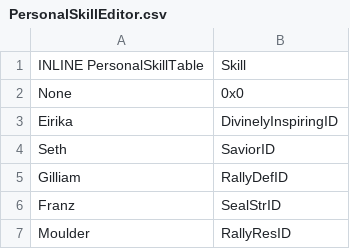
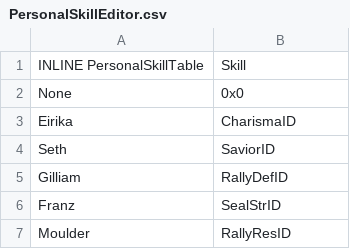
Before and after one commit to FireEmblemUniverse/SkillSystem_FE8, a CSV file: Tables/NightmareModules/Skills/PersonalSkillEditor.csv, drawn as a sheet; only a part is shown.

Commit message:
Update PersonalSkillEditor.csv

```diff
--- a/Tables/NightmareModules/Skills/PersonalSkillEditor.csv
+++ b/Tables/NightmareModules/Skills/PersonalSkillEditor.csv
@@ -2,3 +2,3 @@ INLINE PersonalSkillTable,Skill
 None,0x0
-Eirika,DivinelyInspiringID
+Eirika,CharismaID
 Seth,SaviorID
```
